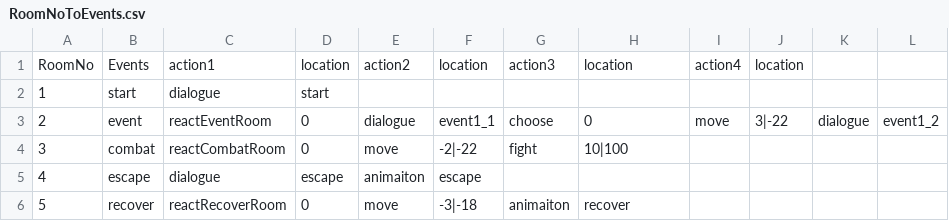
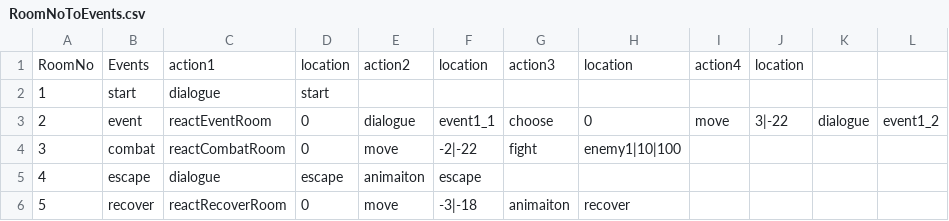
Before and after one commit to Giro6Time/ProjectLetter, a CSV file: Assets/Scripts/Maps/RoomNoToEvents.csv, drawn as a sheet.

Commit message:
不知道改了什么反正先上传了

```diff
--- a/Assets/Scripts/Maps/RoomNoToEvents.csv
+++ b/Assets/Scripts/Maps/RoomNoToEvents.csv
@@ -3,3 +3,3 @@ RoomNo,Events,action1,location,action2,location,action3,location,action4,locatio
 2,event,reactEventRoom,0,dialogue,event1_1,choose,0,move,3|-22,dialogue,event1_2
-3,combat,reactCombatRoom,0,move,-2|-22,fight,10|100,,,,
+3,combat,reactCombatRoom,0,move,-2|-22,fight,enemy1|10|100,,,,
 4,escape,dialogue,escape,animaiton,escape,,,,,,
```
